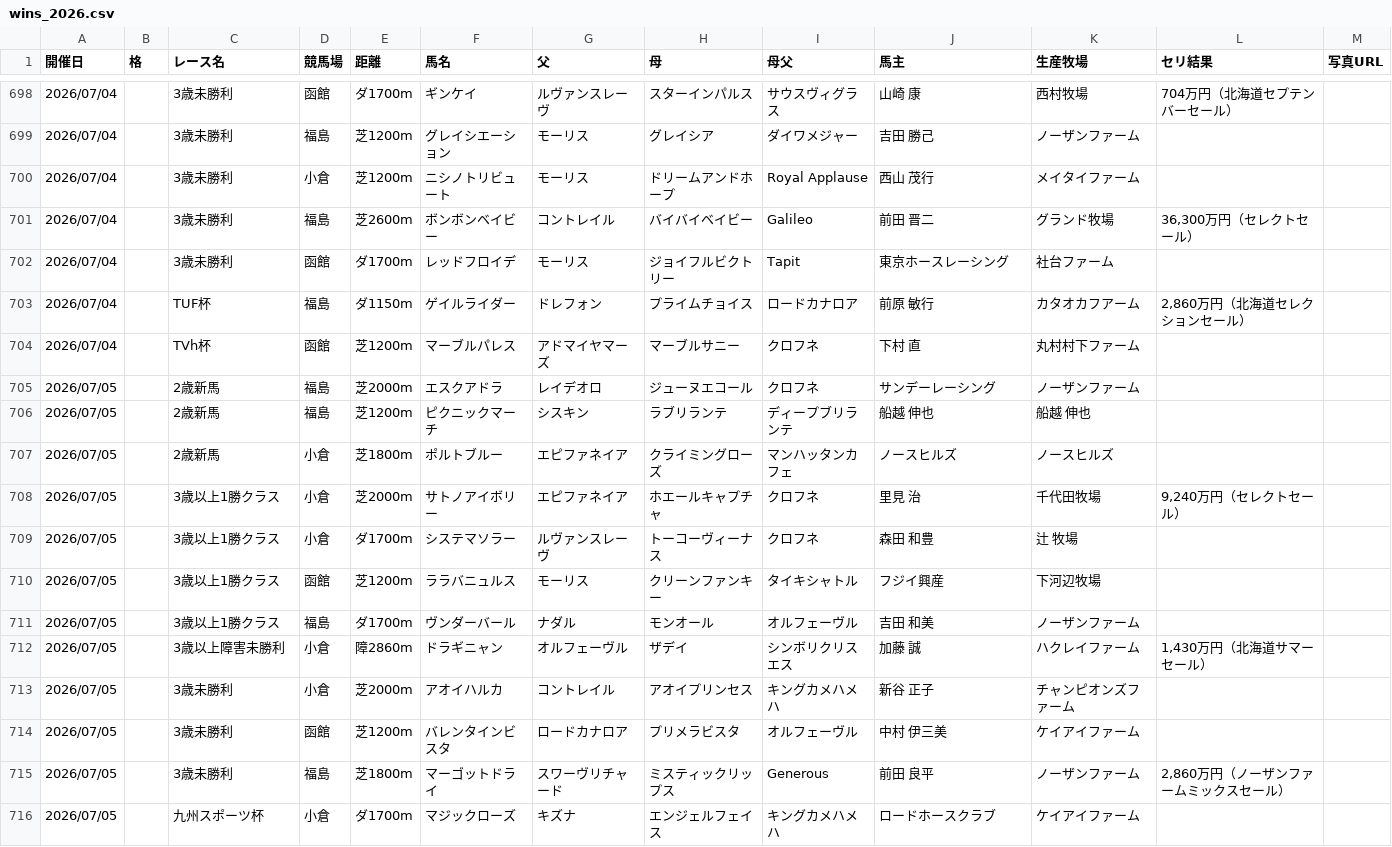
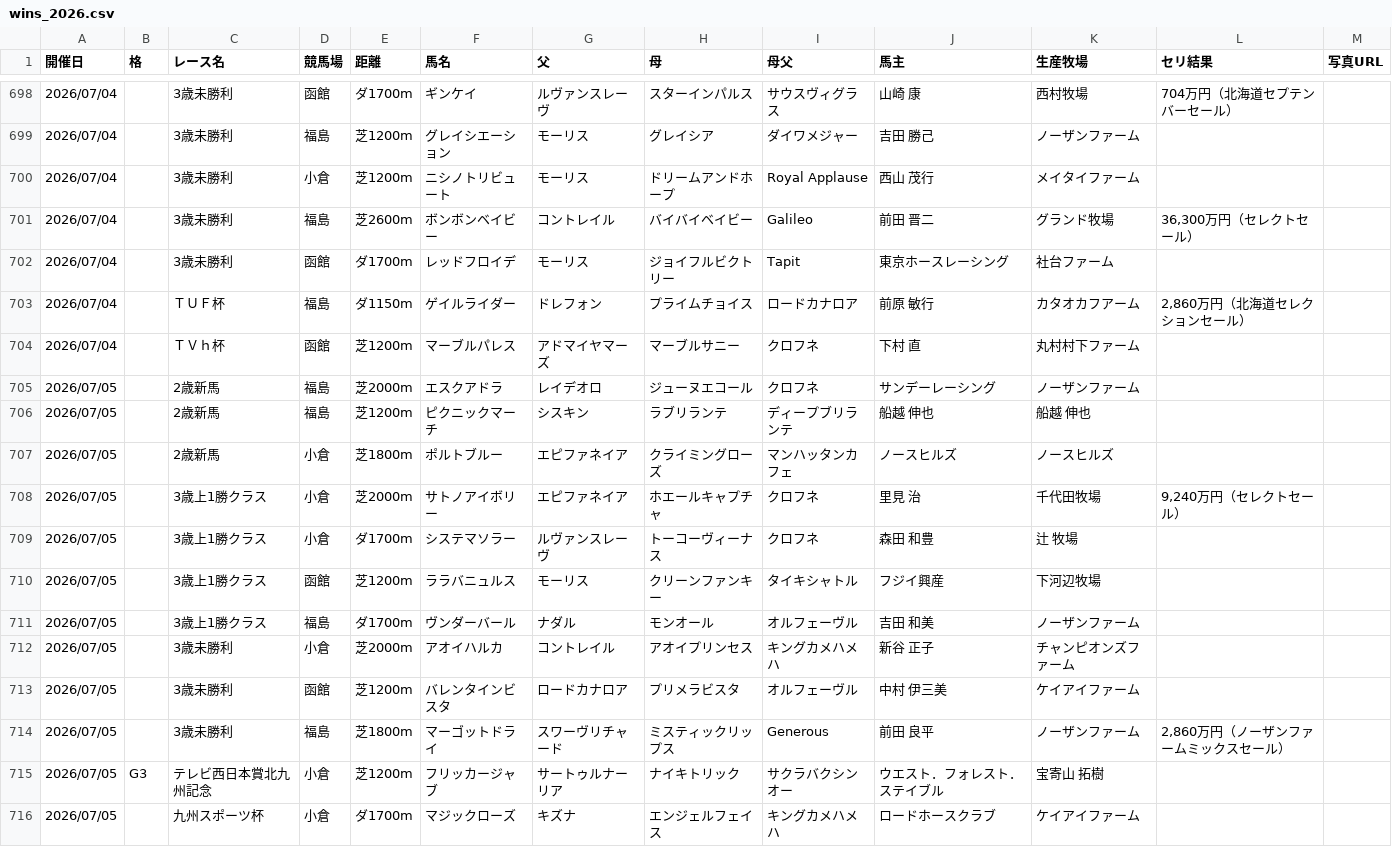
Before and after one commit to kitsunefox-code/shadai-ss-wins-2026, a CSV file: wins_2026.csv, drawn as a sheet; only a part is shown, gaps mark what is left out; the diff covers the shown part only.

```diff
--- a/wins_2026.csv
+++ b/wins_2026.csv
@@ -702,4 +702,4 @@
 2026/07/04,,3歳未勝利,函館,ダ1700m,レッドフロイデ,モーリス,ジョイフルビクトリー,Tapit,東京ホースレーシング,社台ファーム,,
-2026/07/04,,TUF杯,福島,ダ1150m,ゲイルライダー,ドレフォン,プライムチョイス,ロードカナロア,前原　敏行,カタオカフアーム,"2,860万円（北海道セレクションセール）",
-2026/07/04,,TVh杯,函館,芝1200m,マーブルパレス,アドマイヤマーズ,マーブルサニー,クロフネ,下村　直,丸村村下ファーム,,
+2026/07/04,,ＴＵＦ杯,福島,ダ1150m,ゲイルライダー,ドレフォン,プライムチョイス,ロードカナロア,前原　敏行,カタオカフアーム,"2,860万円（北海道セレクションセール）",
+2026/07/04,,ＴＶｈ杯,函館,芝1200m,マーブルパレス,アドマイヤマーズ,マーブルサニー,クロフネ,下村　直,丸村村下ファーム,,
 2026/07/05,,2歳新馬,福島,芝2000m,エスクアドラ,レイデオロ,ジューヌエコール,クロフネ,サンデーレーシング,ノーザンファーム,,
@@ -707,7 +707,6 @@
 2026/07/05,,2歳新馬,小倉,芝1800m,ポルトブルー,エピファネイア,クライミングローズ,マンハッタンカフェ,ノースヒルズ,ノースヒルズ,,
-2026/07/05,,3歳以上1勝クラス,小倉,芝2000m,サトノアイボリー,エピファネイア,ホエールキャプチャ,クロフネ,里見　治,千代田牧場,"9,240万円（セレクトセール）",
-2026/07/05,,3歳以上1勝クラス,小倉,ダ1700m,システマソラー,ルヴァンスレーヴ,トーコーヴィーナス,クロフネ,森田　和豊,辻　牧場,,
-2026/07/05,,3歳以上1勝クラス,函館,芝1200m,ララバニュルス,モーリス,クリーンファンキー,タイキシャトル,フジイ興産,下河辺牧場,,
-2026/07/05,,3歳以上1勝クラス,福島,ダ1700m,ヴンダーバール,ナダル,モンオール,オルフェーヴル,吉田　和美,ノーザンファーム,,
-2026/07/05,,3歳以上障害未勝利,小倉,障2860m,ドラギニャン,オルフェーヴル,ザデイ,シンボリクリスエス,加藤　誠,ハクレイファーム,"1,430万円（北海道サマーセール）",
+2026/07/05,,3歳上1勝クラス,小倉,芝2000m,サトノアイボリー,エピファネイア,ホエールキャプチャ,クロフネ,里見　治,千代田牧場,"9,240万円（セレクトセール）",
+2026/07/05,,3歳上1勝クラス,小倉,ダ1700m,システマソラー,ルヴァンスレーヴ,トーコーヴィーナス,クロフネ,森田　和豊,辻　牧場,,
+2026/07/05,,3歳上1勝クラス,函館,芝1200m,ララバニュルス,モーリス,クリーンファンキー,タイキシャトル,フジイ興産,下河辺牧場,,
+2026/07/05,,3歳上1勝クラス,福島,ダ1700m,ヴンダーバール,ナダル,モンオール,オルフェーヴル,吉田　和美,ノーザンファーム,,
 2026/07/05,,3歳未勝利,小倉,芝2000m,アオイハルカ,コントレイル,アオイプリンセス,キングカメハメハ,新谷　正子,チャンピオンズファーム,,
@@ -715,2 +714,3 @@
 2026/07/05,,3歳未勝利,福島,芝1800m,マーゴットドライ,スワーヴリチャード,ミスティックリップス,Generous,前田　良平,ノーザンファーム,"2,860万円（ノーザンファームミックスセール）",
+2026/07/05,G3,テレビ西日本賞北九州記念,小倉,芝1200m,フリッカージャブ,サートゥルナーリア,ナイキトリック,サクラバクシンオー,ウエスト．フォレスト．ステイブル,宝寄山　拓樹,,
 2026/07/05,,九州スポーツ杯,小倉,ダ1700m,マジックローズ,キズナ,エンジェルフェイス,キングカメハメハ,ロードホースクラブ,ケイアイファーム,,
```
Also changed, not shown: 10 added rows, 1 removed row and 3 edited cells elsewhere in this file, 1 other file.
